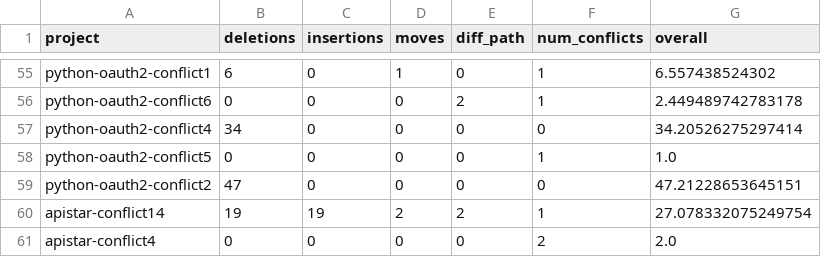
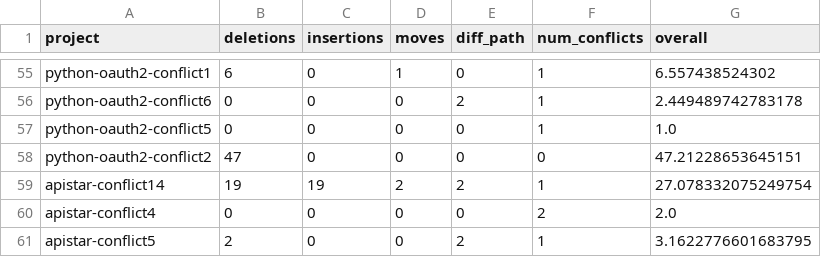
Before and after one commit to ace-design/git-merge-adv, a CSV file: demos/python_case_studies/demo_results/CompressedTree.csv, drawn as a sheet; only a part is shown, gaps mark what is left out; the shorter side is filled out with more unchanged rows; the diff names each change by its address in the sheet, - before the commit and + after, or states it on an @@ line.

Commit message:
docs: Updated quantitative data for python and java case studies.

```diff
--- a/demos/python_case_studies/demo_results/CompressedTree.csv
+++ b/demos/python_case_studies/demo_results/CompressedTree.csv
-row 57: python-oauth2-conflict4 | 34 | 0 | 0 | 0 | 0 | 34.20526275297414
```
Also changed, not shown: demos/python_case_studies/demo_results/MethodUnion.csv, 4 other files.
